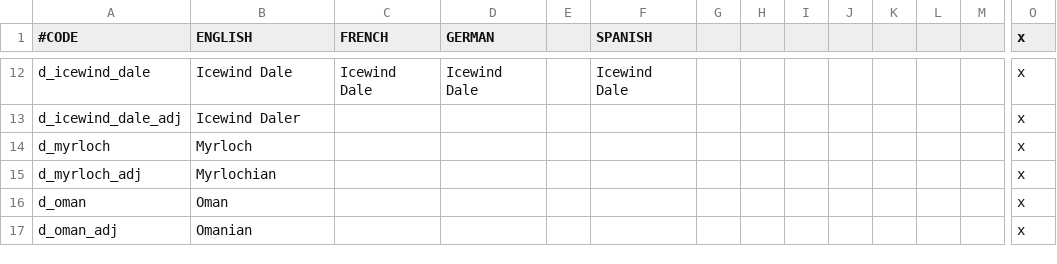
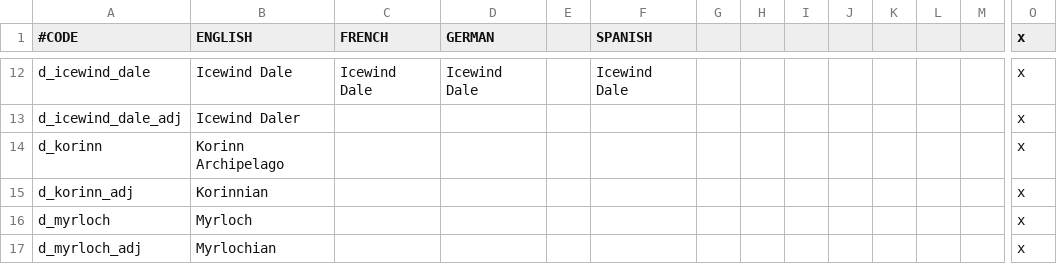
Before and after one commit to chriscohen/ck2-forgottenkings, a CSV file: ForgottenRealms/localisation/00_Duchy_names.csv, drawn as a sheet; only a part is shown, gaps mark what is left out; the shorter side is filled out with more unchanged rows; rows hold the shown columns only; the diff names each change by its address in the sheet, - before the commit and + after, or states it on an @@ line.

```diff
--- a/ForgottenRealms/localisation/00_Duchy_names.csv
+++ b/ForgottenRealms/localisation/00_Duchy_names.csv
+row 14: d_korinn | Korinn Archipelago |  |  |  |  |  |  |  |  |  |  |  | x
+row 15: d_korinn_adj | Korinnian |  |  |  |  |  |  |  |  |  |  |  | x
```
Also changed, not shown: ForgottenRealms/localisation/00_Barony_names.csv, ForgottenRealms/localisation/00_County_names.csv, 13 other files.
